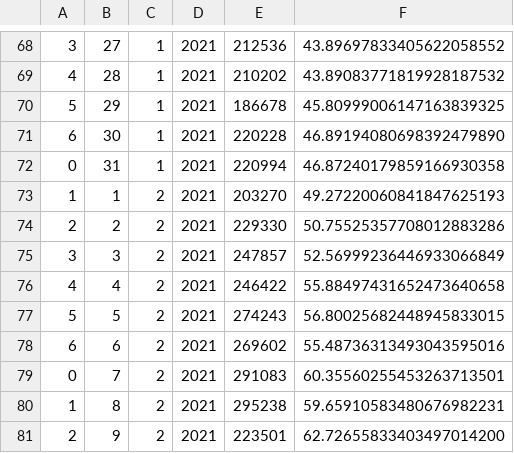
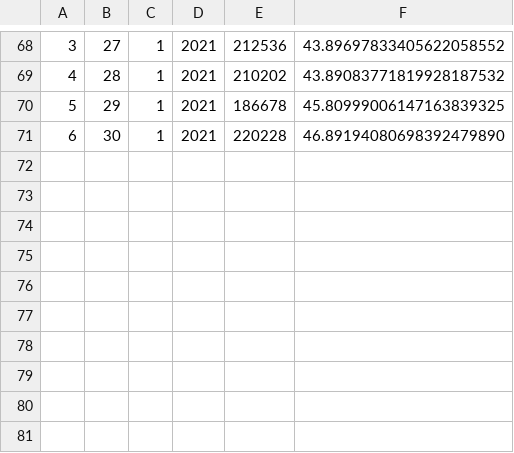
Before and after one commit to sourceopen/demofeeder, a CSV file: resources/total_yard_percentage_scope_GEB.csv (was resources/total_yard_percentage_scope_4.csv), drawn as a sheet; only a part is shown, gaps mark what is left out; the diff names each change by its address in the sheet, - before the commit and + after, or states it on an @@ line.

```diff
--- a/resources/total_yard_percentage_scope_4.csv
+++ b/resources/total_yard_percentage_scope_GEB.csv
-row 72: 0 | 31 | 1 | 2021 | 220994 | 46.87240179859166930358
-row 73: 1 | 1 | 2 | 2021 | 203270 | 49.27220060841847625193
-row 74: 2 | 2 | 2 | 2021 | 229330 | 50.75525357708012883286
-row 75: 3 | 3 | 2 | 2021 | 247857 | 52.56999236446933066849
-row 76: 4 | 4 | 2 | 2021 | 246422 | 55.88497431652473640658
-row 77: 5 | 5 | 2 | 2021 | 274243 | 56.80025682448945833015
-row 78: 6 | 6 | 2 | 2021 | 269602 | 55.48736313493043595016
-row 79: 0 | 7 | 2 | 2021 | 291083 | 60.35560255453263713501
-row 80: 1 | 8 | 2 | 2021 | 295238 | 59.65910583480676982231
-row 81: 2 | 9 | 2 | 2021 | 223501 | 62.72655833403497014200
```
Also changed, not shown: 14 other files.
